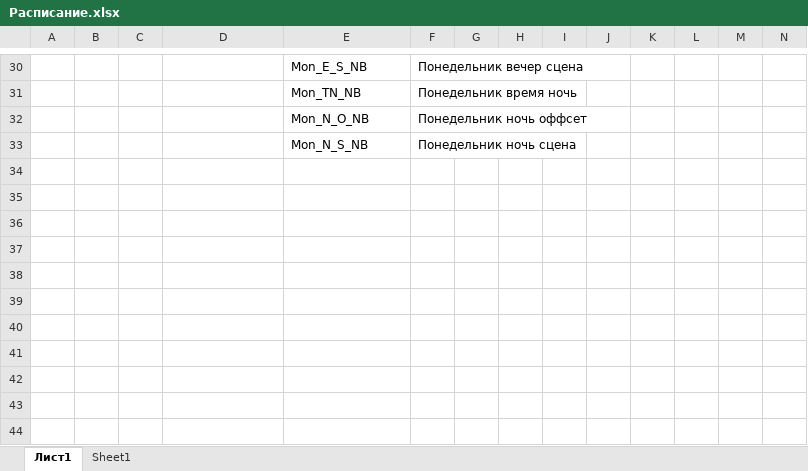
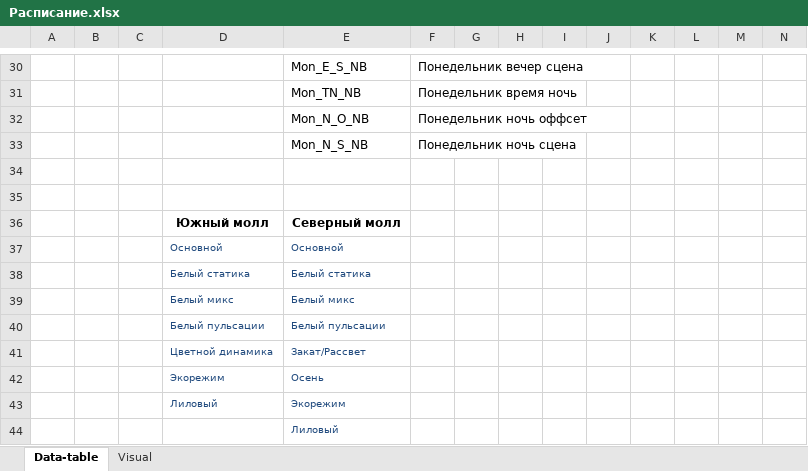
Before and after one commit to antonsoloviev/Timetable, an Excel workbook: Расписание.xlsx, sheet Data-table, drawn as a sheet; only a part is shown, gaps mark what is left out; values as stored, in another font and other column widths than the file's, no borders; rows hold the shown columns only; the diff names each change by its address in the sheet, - before the commit and + after, or states it on an @@ line.

```diff
--- a/Расписание.xlsx (sheet Data-table)
+++ b/Расписание.xlsx (sheet Data-table)
-sheet tab: Лист1
+sheet tab: Data-table
-sheet tab: Sheet1
+sheet tab: Visual
+row 34: (empty)
+row 35: (empty)
+row 36:  |  |  | Южный молл | Северный молл
+row 37:  |  |  | Основной | Основной
+row 38:  |  |  | Белый статика | Белый статика
+row 39:  |  |  | Белый микс | Белый микс
+row 40:  |  |  | Белый пульсации | Белый пульсации
+row 41:  |  |  | Цветной динамика | Закат/Рассвет
+row 42:  |  |  | Экорежим | Осень
+row 43:  |  |  | Лиловый | Экорежим
+row 44:  |  |  |  | Лиловый
```
Also changed, not shown: sheet Visual, charts or pictures, 13 other files.
